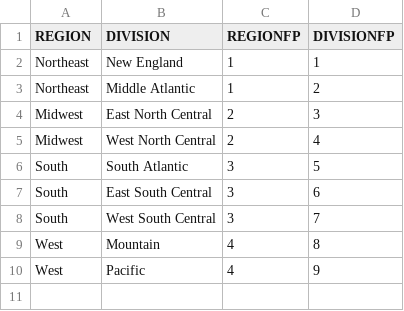
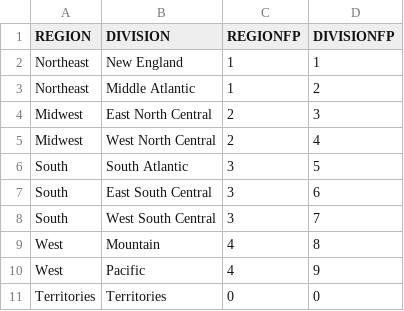
Before and after one commit to miscellane/hub, a CSV file: data/countries/us/geography/regions/names.csv, drawn as a sheet.

Commit message:
Update data/countries/us/geography/regions/names.csv: Addressing U.S. Territories

```diff
--- a/data/countries/us/geography/regions/names.csv
+++ b/data/countries/us/geography/regions/names.csv
@@ -10 +10,2 @@
 "West","Pacific",4,9
+"Territories","Territories",0,0
```
